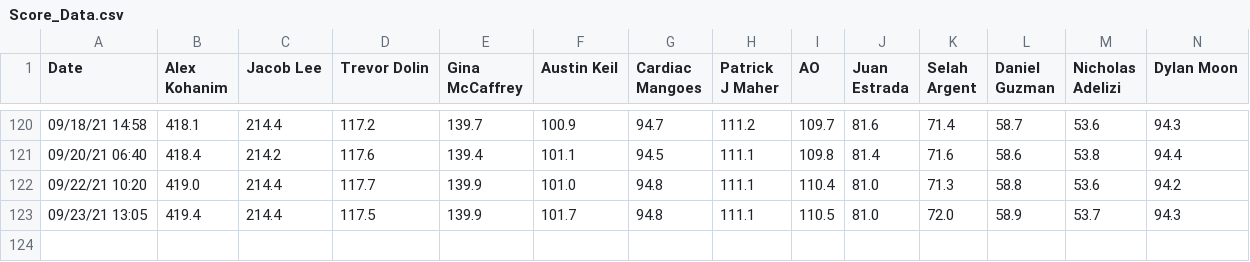
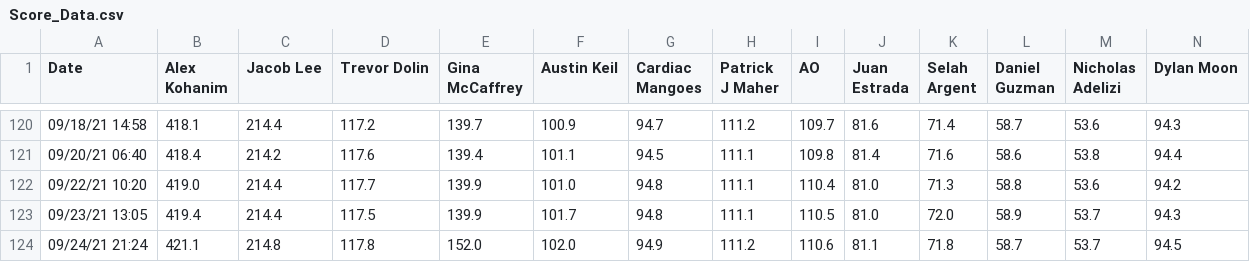
Before and after one commit to Peej1226/SBCC_Kattis_App, a CSV file: sbcc_app/Score_Data.csv, drawn as a sheet; only a part is shown, gaps mark what is left out; rows hold the shown columns only; the diff names each change by its address in the sheet, - before the commit and + after, or states it on an @@ line.

```diff
--- a/sbcc_app/Score_Data.csv
+++ b/sbcc_app/Score_Data.csv
+row 124: 09/24/21 21:24 | 421.1 | 214.8 | 117.8 | 152.0 | 102.0 | 94.9 | 111.2 | 110.6 | 81.1 | 71.8 | 58.7 | 53.7 | 94.5
```
Also changed, not shown: sbcc_app/Rank_Data.csv.
